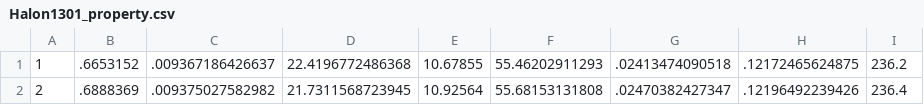
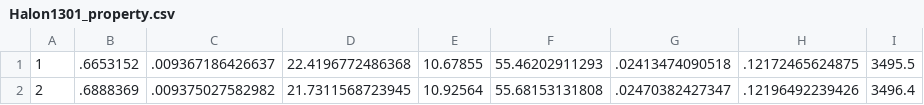
Before and after one commit to AAGAN/WilliamsonMethod, a CSV file: Halon1301_property.csv, drawn as a sheet.

Commit message:
Novec property added

```diff
--- a/Halon1301_property.csv
+++ b/Halon1301_property.csv
@@ -1,2 +1,2 @@
-1,.6653152,.009367186426637,22.4196772486368,10.67855,55.46202911293,.02413474090518,.12172465624875,236.2
-2,.6888369,.009375027582982,21.7311568723945,10.92564,55.68153131808,.02470382427347,.12196492239426,236.4
+1,.6653152,.009367186426637,22.4196772486368,10.67855,55.46202911293,.02413474090518,.12172465624875,3495.5
+2,.6888369,.009375027582982,21.7311568723945,10.92564,55.68153131808,.02470382427347,.12196492239426,3496.4
```
Also changed, not shown: 4 other files.
